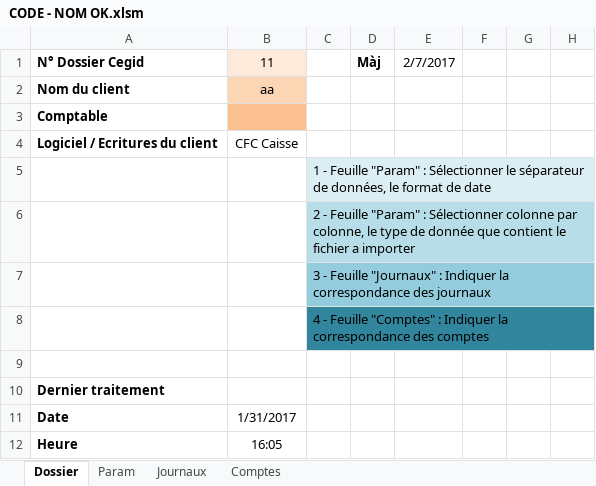
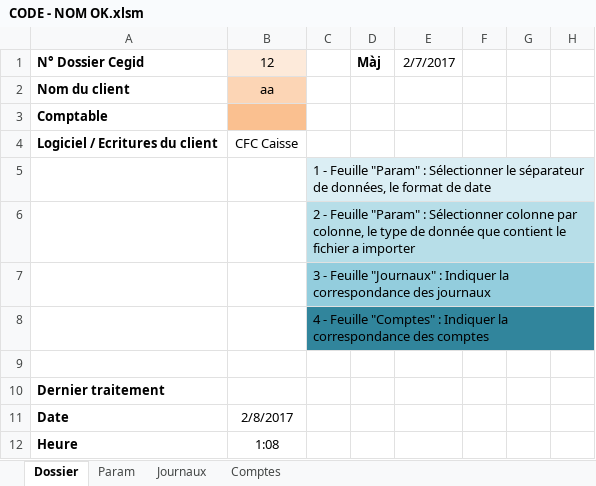
Before and after one commit to fd-devel/Importation, an Excel workbook: CODE - NOM OK.xlsm, sheet Dossier, drawn as a sheet; only a part is shown; values as stored, in another font and other column widths than the file's, no borders; charts and pictures not drawn; the diff names each change by its address in the sheet, - before the commit and + after, or states it on an @@ line.

Commit message:
Ajout Replace ;

```diff
--- a/CODE - NOM OK.xlsm (sheet Dossier)
+++ b/CODE - NOM OK.xlsm (sheet Dossier)
-B1: 11
+B1: 12
-B11 (12): 1/31/2017
+B11 (12): 2/8/2017
-B12 (12): 16:05
+B12 (12): 1:08
```
Also changed, not shown: sheet Param.
